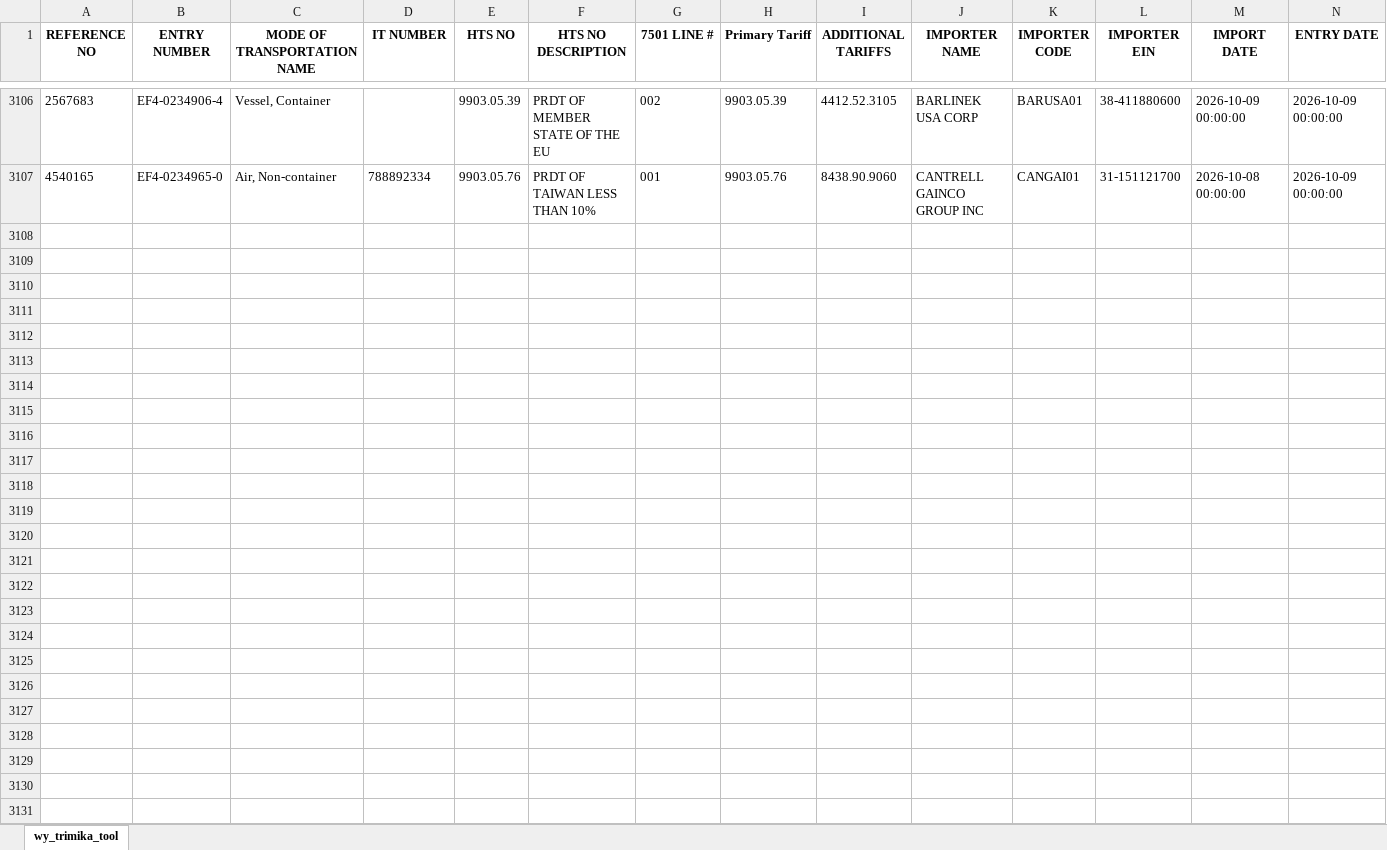
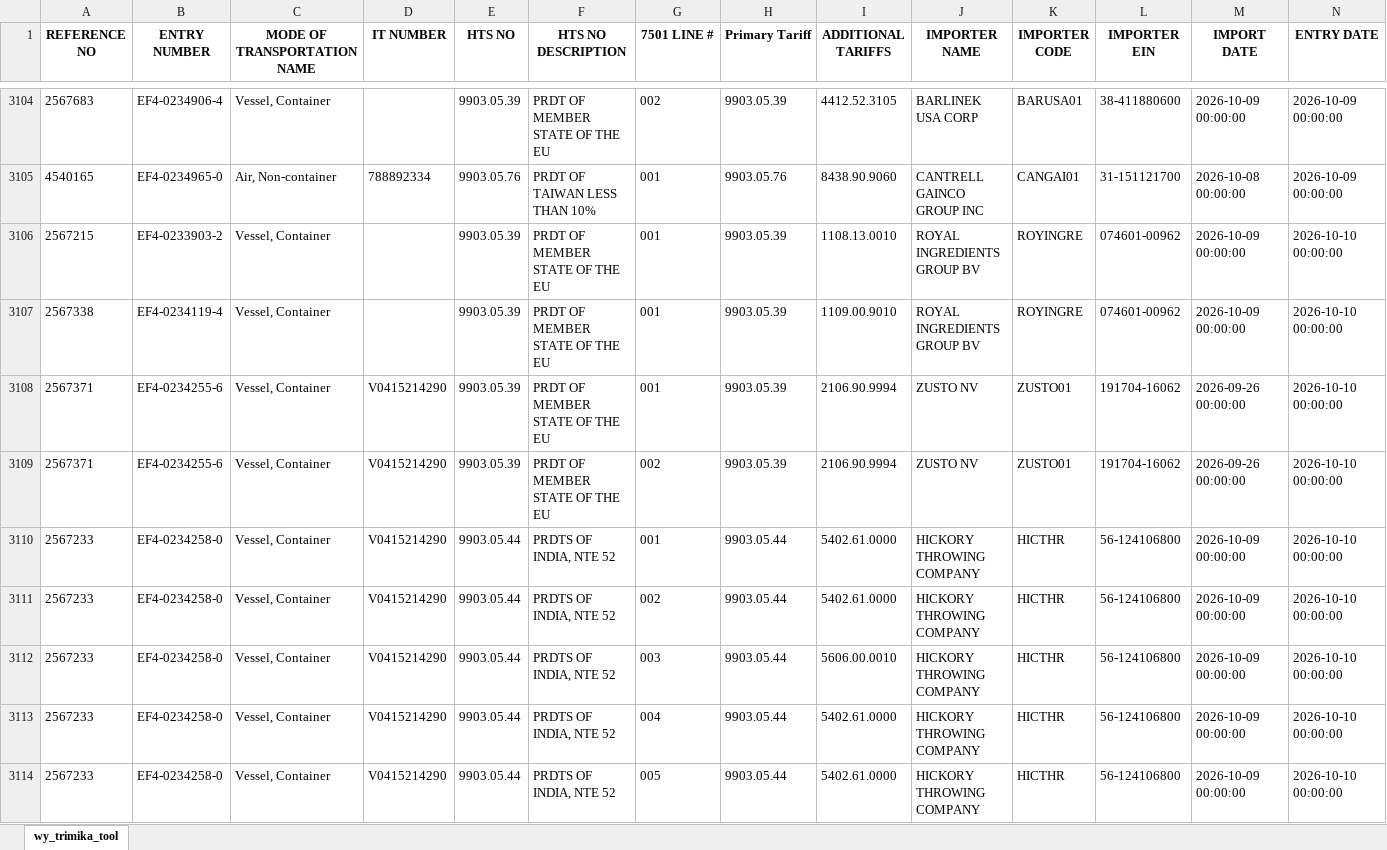
Before and after one commit to iffinc-ga/hts_search_tool, an Excel workbook: trimika_data.xlsx, sheet wy_trimika_tool, drawn as a sheet; only a part is shown, gaps mark what is left out; values as stored, in another font and other column widths than the file's, no borders; rows hold the shown columns only; the diff covers the shown part only; the diff names each change by its address in the sheet, - before the commit and + after, or states it on an @@ line.

Commit message:
Append trimika data — 19 new rows, 3123 total

```diff
--- a/trimika_data.xlsx (sheet wy_trimika_tool)
+++ b/trimika_data.xlsx (sheet wy_trimika_tool)
+row 3106: 2567215 | EF4-0233903-2 | Vessel, Container |  | 9903.05.39 | PRDT OF MEMBER STATE OF THE EU | 001 | 9903.05.39 | 1108.13.0010 | ROYAL INGREDIENTS GROUP BV | ROYINGRE | 074601-00962 | 2026-10-09 00:00:00 | 2026-10-10 00:00:00
+row 3107: 2567338 | EF4-0234119-4 | Vessel, Container |  | 9903.05.39 | PRDT OF MEMBER STATE OF THE EU | 001 | 9903.05.39 | 1109.00.9010 | ROYAL INGREDIENTS GROUP BV | ROYINGRE | 074601-00962 | 2026-10-09 00:00:00 | 2026-10-10 00:00:00
+row 3108: 2567371 | EF4-0234255-6 | Vessel, Container | V0415214290 | 9903.05.39 | PRDT OF MEMBER STATE OF THE EU | 001 | 9903.05.39 | 2106.90.9994 | ZUSTO NV | ZUSTO01 | 191704-16062 | 2026-09-26 00:00:00 | 2026-10-10 00:00:00
+row 3109: 2567371 | EF4-0234255-6 | Vessel, Container | V0415214290 | 9903.05.39 | PRDT OF MEMBER STATE OF THE EU | 002 | 9903.05.39 | 2106.90.9994 | ZUSTO NV | ZUSTO01 | 191704-16062 | 2026-09-26 00:00:00 | 2026-10-10 00:00:00
+row 3110: 2567233 | EF4-0234258-0 | Vessel, Container | V0415214290 | 9903.05.44 | PRDTS OF INDIA, NTE 52 | 001 | 9903.05.44 | 5402.61.0000 | HICKORY THROWING COMPANY | HICTHR | 56-124106800 | 2026-10-09 00:00:00 | 2026-10-10 00:00:00
+row 3111: 2567233 | EF4-0234258-0 | Vessel, Container | V0415214290 | 9903.05.44 | PRDTS OF INDIA, NTE 52 | 002 | 9903.05.44 | 5402.61.0000 | HICKORY THROWING COMPANY | HICTHR | 56-124106800 | 2026-10-09 00:00:00 | 2026-10-10 00:00:00
+row 3112: 2567233 | EF4-0234258-0 | Vessel, Container | V0415214290 | 9903.05.44 | PRDTS OF INDIA, NTE 52 | 003 | 9903.05.44 | 5606.00.0010 | HICKORY THROWING COMPANY | HICTHR | 56-124106800 | 2026-10-09 00:00:00 | 2026-10-10 00:00:00
+row 3113: 2567233 | EF4-0234258-0 | Vessel, Container | V0415214290 | 9903.05.44 | PRDTS OF INDIA, NTE 52 | 004 | 9903.05.44 | 5402.61.0000 | HICKORY THROWING COMPANY | HICTHR | 56-124106800 | 2026-10-09 00:00:00 | 2026-10-10 00:00:00
+row 3114: 2567233 | EF4-0234258-0 | Vessel, Container | V0415214290 | 9903.05.44 | PRDTS OF INDIA, NTE 52 | 005 | 9903.05.44 | 5402.61.0000 | HICKORY THROWING COMPANY | HICTHR | 56-124106800 | 2026-10-09 00:00:00 | 2026-10-10 00:00:00
```
Also changed, not shown: 10 added rows and 2 removed rows elsewhere in this sheet.
